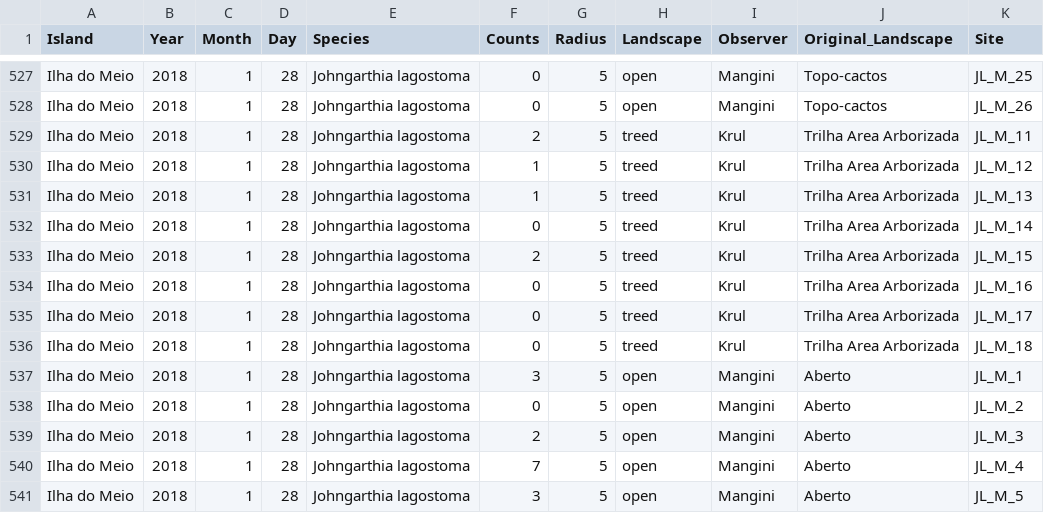
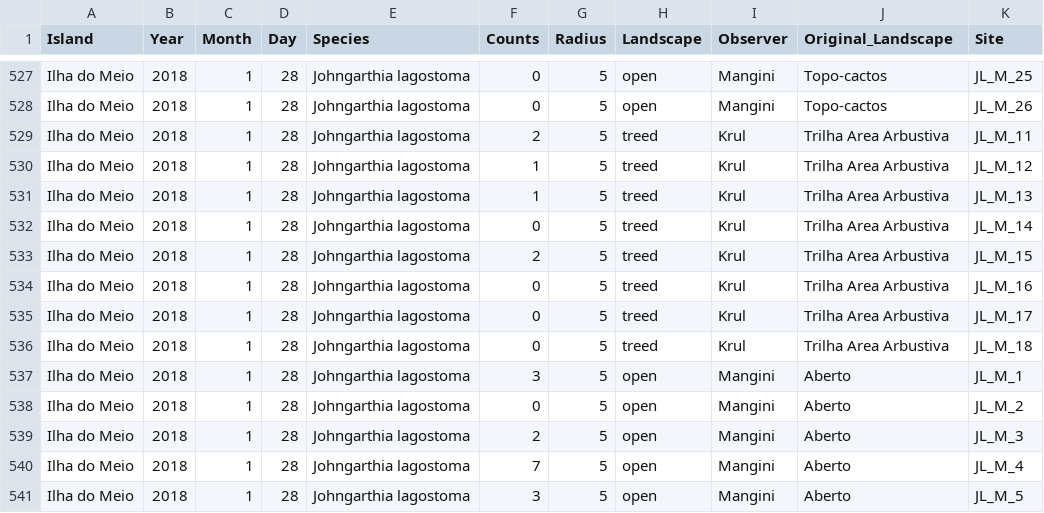
Before and after one commit to tati-micheletti/analysisIlhaDoMeio, a CSV file: data/dataCOUNTS.csv, drawn as a sheet; only a part is shown, gaps mark what is left out.

Commit message:
Another error in the data fixed
Double checking with original field notes

```diff
--- a/data/dataCOUNTS.csv
+++ b/data/dataCOUNTS.csv
@@ -528,10 +528,10 @@ Ilha do Meio,2018,1,28,Johngarthia lagostoma,0,5,open,Mangini,Topo-cactos,JL_M_2
 Ilha do Meio,2018,1,28,Johngarthia lagostoma,0,5,open,Mangini,Topo-cactos,JL_M_26
-Ilha do Meio,2018,1,28,Johngarthia lagostoma,2,5,treed,Krul,Trilha Area Arborizada,JL_M_11
-Ilha do Meio,2018,1,28,Johngarthia lagostoma,1,5,treed,Krul,Trilha Area Arborizada,JL_M_12
-Ilha do Meio,2018,1,28,Johngarthia lagostoma,1,5,treed,Krul,Trilha Area Arborizada,JL_M_13
-Ilha do Meio,2018,1,28,Johngarthia lagostoma,0,5,treed,Krul,Trilha Area Arborizada,JL_M_14
-Ilha do Meio,2018,1,28,Johngarthia lagostoma,2,5,treed,Krul,Trilha Area Arborizada,JL_M_15
-Ilha do Meio,2018,1,28,Johngarthia lagostoma,0,5,treed,Krul,Trilha Area Arborizada,JL_M_16
-Ilha do Meio,2018,1,28,Johngarthia lagostoma,0,5,treed,Krul,Trilha Area Arborizada,JL_M_17
-Ilha do Meio,2018,1,28,Johngarthia lagostoma,0,5,treed,Krul,Trilha Area Arborizada,JL_M_18
+Ilha do Meio,2018,1,28,Johngarthia lagostoma,2,5,treed,Krul,Trilha Area Arbustiva,JL_M_11
+Ilha do Meio,2018,1,28,Johngarthia lagostoma,1,5,treed,Krul,Trilha Area Arbustiva,JL_M_12
+Ilha do Meio,2018,1,28,Johngarthia lagostoma,1,5,treed,Krul,Trilha Area Arbustiva,JL_M_13
+Ilha do Meio,2018,1,28,Johngarthia lagostoma,0,5,treed,Krul,Trilha Area Arbustiva,JL_M_14
+Ilha do Meio,2018,1,28,Johngarthia lagostoma,2,5,treed,Krul,Trilha Area Arbustiva,JL_M_15
+Ilha do Meio,2018,1,28,Johngarthia lagostoma,0,5,treed,Krul,Trilha Area Arbustiva,JL_M_16
+Ilha do Meio,2018,1,28,Johngarthia lagostoma,0,5,treed,Krul,Trilha Area Arbustiva,JL_M_17
+Ilha do Meio,2018,1,28,Johngarthia lagostoma,0,5,treed,Krul,Trilha Area Arbustiva,JL_M_18
 Ilha do Meio,2018,1,28,Johngarthia lagostoma,3,5,open,Mangini,Aberto,JL_M_1
```
